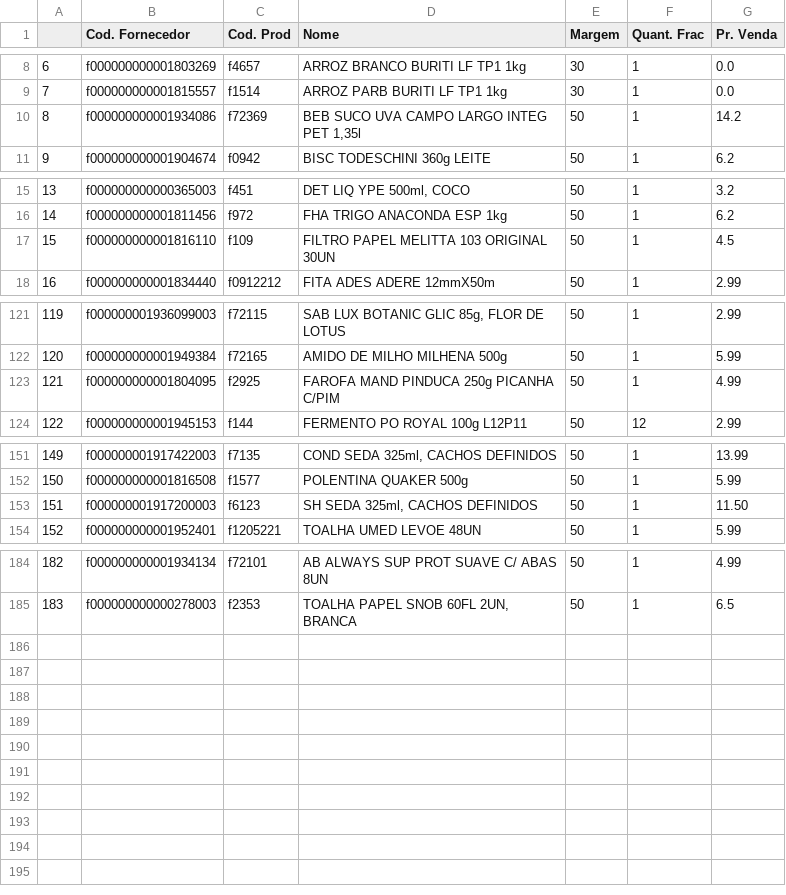
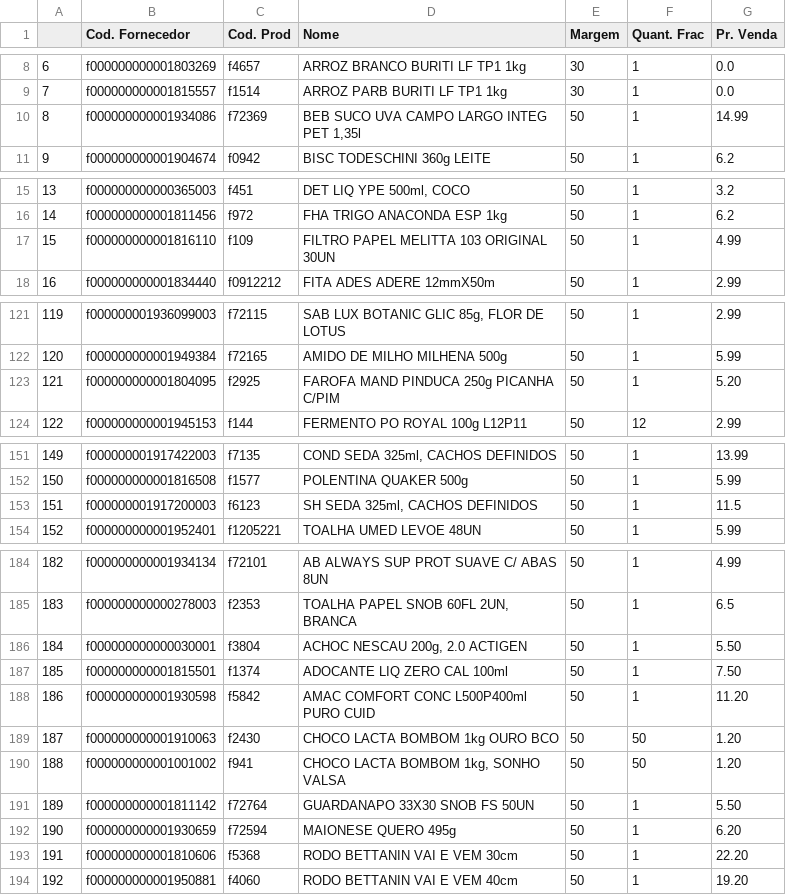
Before and after one commit to I3run01/PY-Auto-Preco-V2, a CSV file: Destro BD.csv, drawn as a sheet; only a part is shown, gaps mark what is left out.

```diff
--- a/Destro BD.csv
+++ b/Destro BD.csv
@@ -9,3 +9,3 @@
 7,f000000000001815557,f1514,ARROZ PARB BURITI LF TP1 1kg,30,1,0.0
-8,f000000000001934086,f72369,"BEB SUCO UVA CAMPO LARGO INTEG PET 1,35l",50,1,14.2
+8,f000000000001934086,f72369,"BEB SUCO UVA CAMPO LARGO INTEG PET 1,35l",50,1,14.99
 9,f000000000001904674,f0942,BISC TODESCHINI 360g LEITE,50,1,6.2
@@ -16,3 +16,3 @@
 14,f000000000001811456,f972,FHA TRIGO ANACONDA ESP 1kg,50,1,6.2
-15,f000000000001816110,f109,FILTRO PAPEL MELITTA 103 ORIGINAL 30UN,50,1,4.5
+15,f000000000001816110,f109,FILTRO PAPEL MELITTA 103 ORIGINAL 30UN,50,1,4.99
 16,f000000000001834440,f0912212,FITA ADES ADERE 12mmX50m,50,1,2.99
@@ -122,3 +122,3 @@
 120,f000000000001949384,f72165,AMIDO DE MILHO MILHENA 500g,50,1,5.99
-121,f000000000001804095,f2925,FAROFA MAND PINDUCA 250g PICANHA C/PIM,50,1,4.99
+121,f000000000001804095,f2925,FAROFA MAND PINDUCA 250g PICANHA C/PIM,50,1,5.20
 122,f000000000001945153,f144,FERMENTO PO ROYAL 100g L12P11,50,12,2.99
@@ -152,3 +152,3 @@
 150,f000000000001816508,f1577,POLENTINA QUAKER 500g,50,1,5.99
-151,f000000001917200003,f6123,"SH SEDA 325ml, CACHOS DEFINIDOS",50,1,11.50
+151,f000000001917200003,f6123,"SH SEDA 325ml, CACHOS DEFINIDOS",50,1,11.5
 152,f000000000001952401,f1205221,TOALHA UMED LEVOE 48UN,50,1,5.99
@@ -185 +185,10 @@
 183,f000000000000278003,f2353,"TOALHA PAPEL SNOB 60FL 2UN, BRANCA",50,1,6.5
+184,f000000000000030001,f3804,"ACHOC NESCAU 200g, 2.0 ACTIGEN",50,1,5.50
+185,f000000000001815501,f1374,ADOCANTE LIQ ZERO CAL 100ml,50,1,7.50
+186,f000000000001930598,f5842,AMAC COMFORT CONC L500P400ml PURO CUID,50,1,11.20
+187,f000000000001910063,f2430,CHOCO LACTA BOMBOM 1kg OURO BCO,50,50,1.20
+188,f000000000001001002,f941,"CHOCO LACTA BOMBOM 1kg, SONHO VALSA",50,50,1.20
+189,f000000000001811142,f72764,GUARDANAPO 33X30 SNOB FS 50UN,50,1,5.50
+190,f000000000001930659,f72594,MAIONESE QUERO 495g,50,1,6.20
+191,f000000000001810606,f5368,RODO BETTANIN VAI E VEM 30cm,50,1,22.20
+192,f000000000001950881,f4060,RODO BETTANIN VAI E VEM 40cm,50,1,19.20
```
